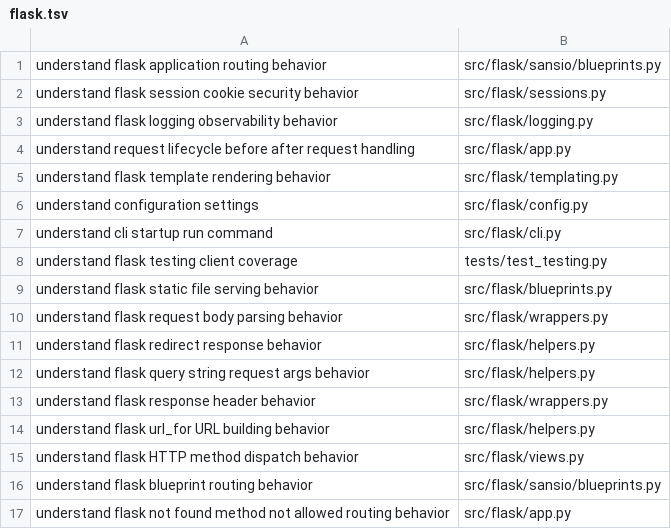
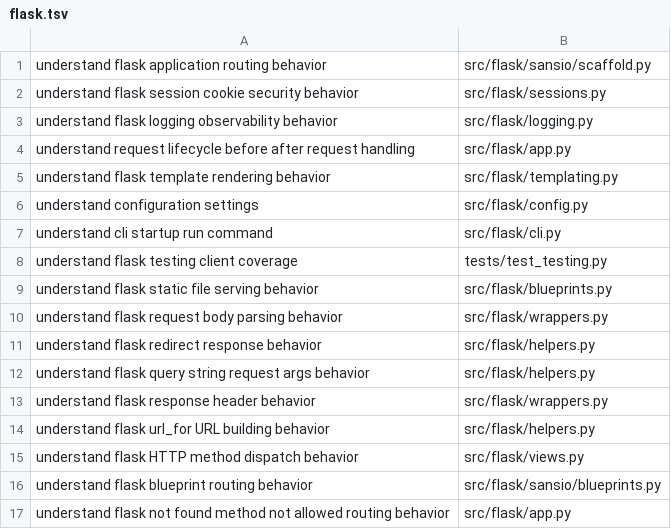
Before and after one commit to sleticalboy/CodeInsight-mcp, a TSV file: docs/task-routing-expectations/flask.tsv, drawn as a sheet.

```diff
--- a/docs/task-routing-expectations/flask.tsv
+++ b/docs/task-routing-expectations/flask.tsv
@@ -1,2 +1,2 @@
-understand flask application routing behavior	src/flask/sansio/blueprints.py
+understand flask application routing behavior	src/flask/sansio/scaffold.py
 understand flask session cookie security behavior	src/flask/sessions.py
```
Also changed, not shown: docs/task-routing-expectations/requests.tsv, 8 other files.
